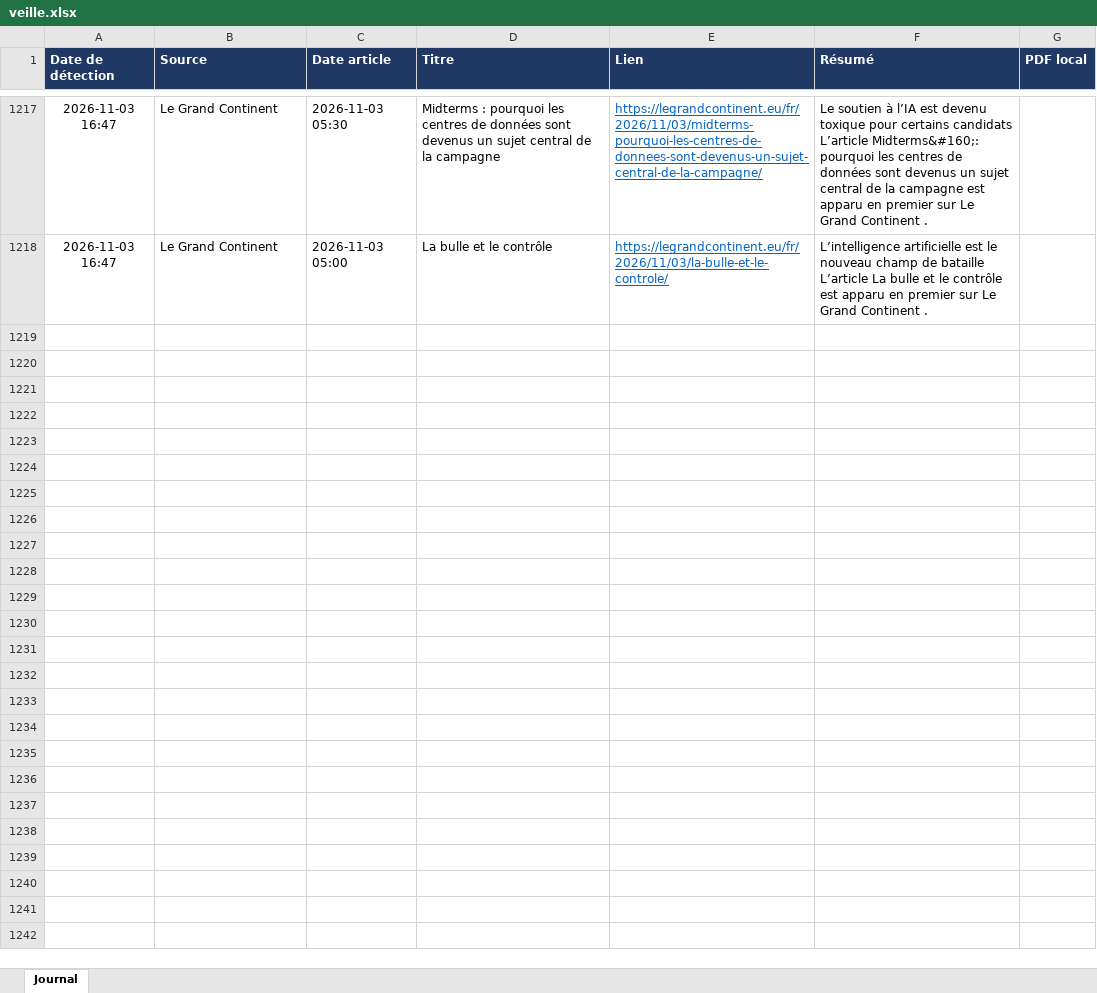
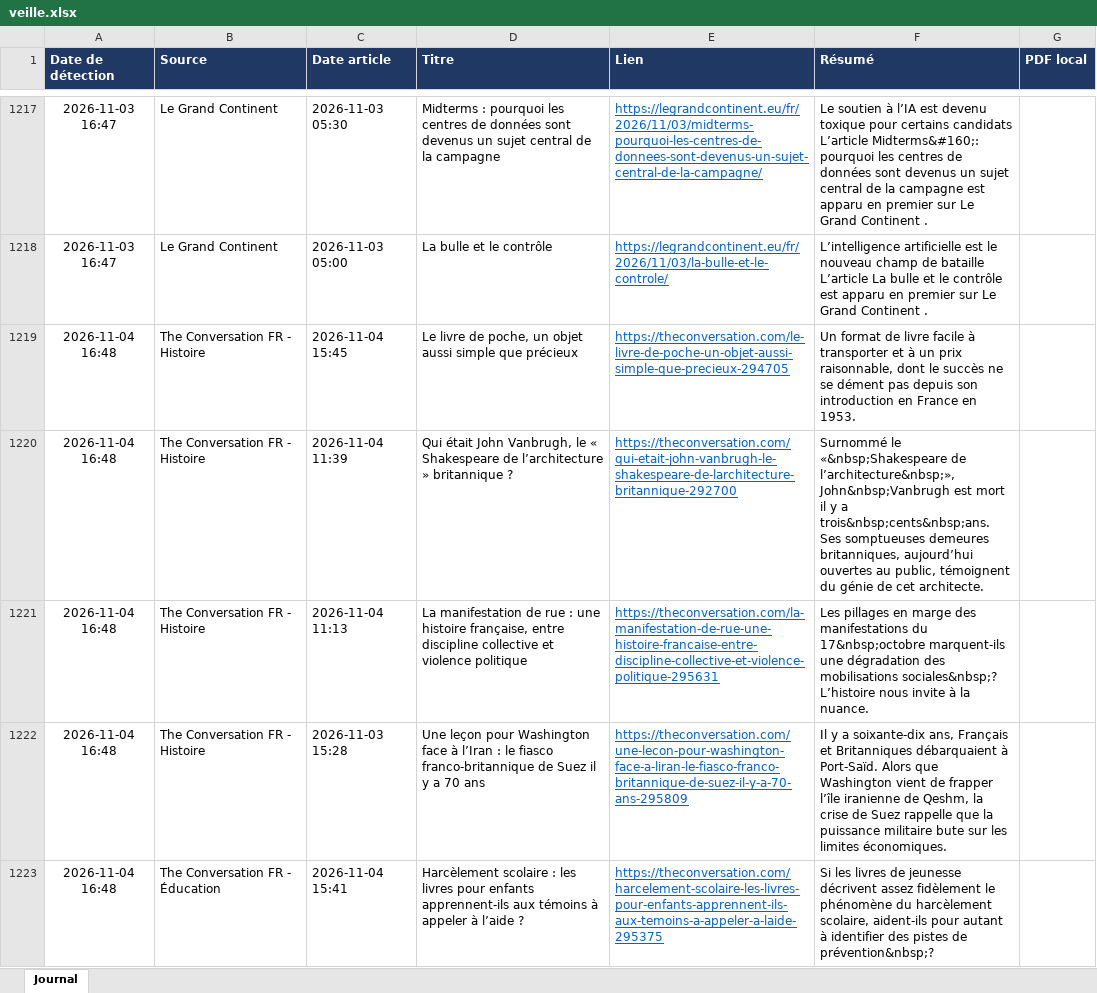
Before and after one commit to LoicSchreiber/Veille-HG-Marion, an Excel workbook: veille.xlsx, sheet Journal, drawn as a sheet; only a part is shown, gaps mark what is left out; values as stored, in another font and other column widths than the file's, no borders; the diff covers the shown part only; the diff names each change by its address in the sheet, - before the commit and + after, or states it on an @@ line.

```diff
--- a/veille.xlsx (sheet Journal)
+++ b/veille.xlsx (sheet Journal)
+row 1219: 2026-11-04 16:48 | The Conversation FR - Histoire | 2026-11-04 15:45 | Le livre de poche, un objet aussi simple que précieux | https://theconversation.com/le-livre-de-poche-un-objet-aussi-simple-que-precieux-294705 | Un format de livre facile à transporter et à un prix raisonnable, dont le succès ne se dément pas depuis son introduction en France en 1953.
+row 1220: 2026-11-04 16:48 | The Conversation FR - Histoire | 2026-11-04 11:39 | Qui était John Vanbrugh, le « Shakespeare de l’architecture » britannique ? | https://theconversation.com/qui-etait-john-vanbrugh-le-shakespeare-de-larchitecture-britannique-292700 | Surnommé le «&nbsp;Shakespeare de l’architecture&nbsp;», John&nbsp;Vanbrugh est mort il y a trois&nbsp;cents&nbsp;ans. Ses somptueuses demeures britanniques, aujourd’hui ouvertes au public, témoignent du génie de cet architecte.
+row 1221: 2026-11-04 16:48 | The Conversation FR - Histoire | 2026-11-04 11:13 | La manifestation de rue : une histoire française, entre discipline collective et violence politique | https://theconversation.com/la-manifestation-de-rue-une-histoire-francaise-entre-discipline-collective-et-violence-politique-295631 | Les pillages en marge des manifestations du 17&nbsp;octobre marquent-ils une dégradation des mobilisations sociales&nbsp;? L’histoire nous invite à la nuance.
+row 1222: 2026-11-04 16:48 | The Conversation FR - Histoire | 2026-11-03 15:28 | Une leçon pour Washington face à l’Iran : le fiasco franco‑britannique de Suez il y a 70 ans | https://theconversation.com/une-lecon-pour-washington-face-a-liran-le-fiasco-franco-britannique-de-suez-il-y-a-70-ans-295809 | Il y a soixante-dix ans, Français et Britanniques débarquaient à Port-Saïd. Alors que Washington vient de frapper l’île iranienne de Qeshm, la crise de Suez rappelle que la puissance militaire bute sur les limites économiques.
+row 1223: 2026-11-04 16:48 | The Conversation FR - Éducation | 2026-11-04 15:41 | Harcèlement scolaire : les livres pour enfants apprennent-ils aux témoins à appeler à l’aide ? | https://theconversation.com/harcelement-scolaire-les-livres-pour-enfants-apprennent-ils-aux-temoins-a-appeler-a-laide-295375 | Si les livres de jeunesse décrivent assez fidèlement le phénomène du harcèlement scolaire, aident-ils pour autant à identifier des pistes de prévention&nbsp;?
```
Also changed, not shown: 14 added rows elsewhere in this sheet, 4 other files.
